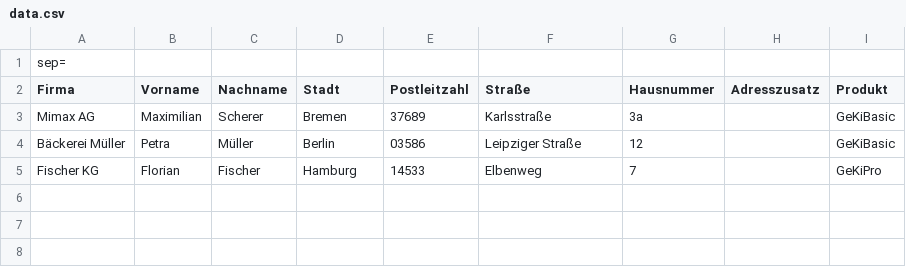
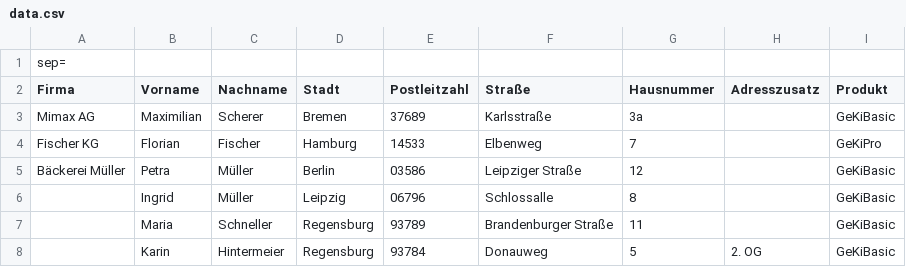
Before and after one commit to gor1se/form-to-storage, a CSV file: data.csv, drawn as a sheet.

```diff
--- a/data.csv
+++ b/data.csv
@@ -3,3 +3,6 @@ Firma,Vorname,Nachname,Stadt,Postleitzahl,Straße,Hausnummer,Adresszusatz,Produk
 Mimax AG,Maximilian,Scherer,Bremen,37689,Karlsstraße,3a,,GeKiBasic
+Fischer KG,Florian,Fischer,Hamburg,14533,Elbenweg,7,,GeKiPro
 Bäckerei Müller,Petra,Müller,Berlin,03586,Leipziger Straße,12,,GeKiBasic
-Fischer KG,Florian,Fischer,Hamburg,14533,Elbenweg,7,,GeKiPro
+,Ingrid,Müller,Leipzig,06796,Schlossalle,8,,GeKiBasic
+,Maria,Schneller,Regensburg,93789,Brandenburger Straße,11,,GeKiBasic
+,Karin,Hintermeier,Regensburg,93784,Donauweg,5,2. OG,GeKiBasic
```
Also changed, not shown: 6 other files.
